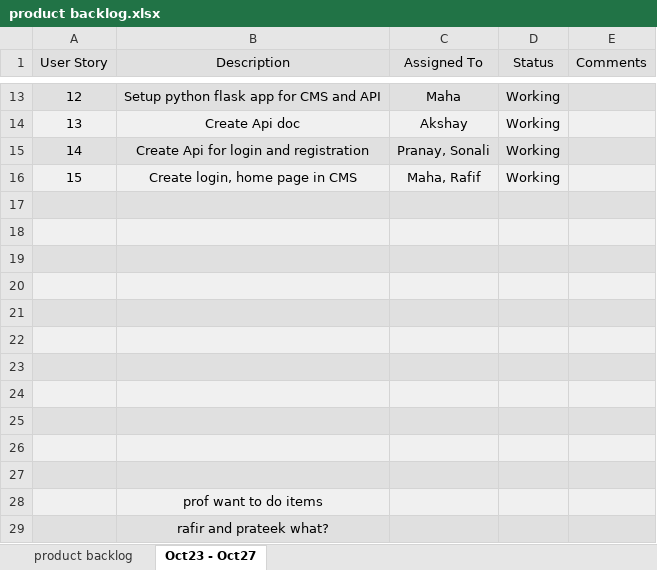
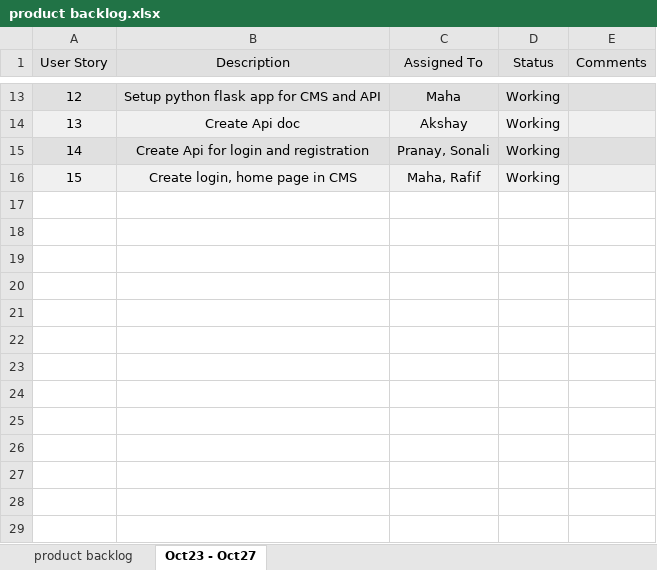
Before and after one commit to akshya672222/SSW695_Team7, an Excel workbook: SSW695/product backlog.xlsx, sheet Oct23 - Oct27, drawn as a sheet; only a part is shown, gaps mark what is left out; values as stored, in another font and other column widths than the file's, no borders; the diff names each change by its address in the sheet, - before the commit and + after, or states it on an @@ line.

Commit message:
updated product backlog

```diff
--- a/SSW695/product backlog.xlsx (sheet Oct23 - Oct27)
+++ b/SSW695/product backlog.xlsx (sheet Oct23 - Oct27)
-row 17: (empty)
-row 18: (empty)
-row 19: (empty)
-row 20: (empty)
-row 21: (empty)
-row 22: (empty)
-row 23: (empty)
-row 24: (empty)
-row 25: (empty)
-row 26: (empty)
-row 27: (empty)
-row 28:  | prof want to do items
-row 29:  | rafir and prateek what?
```
